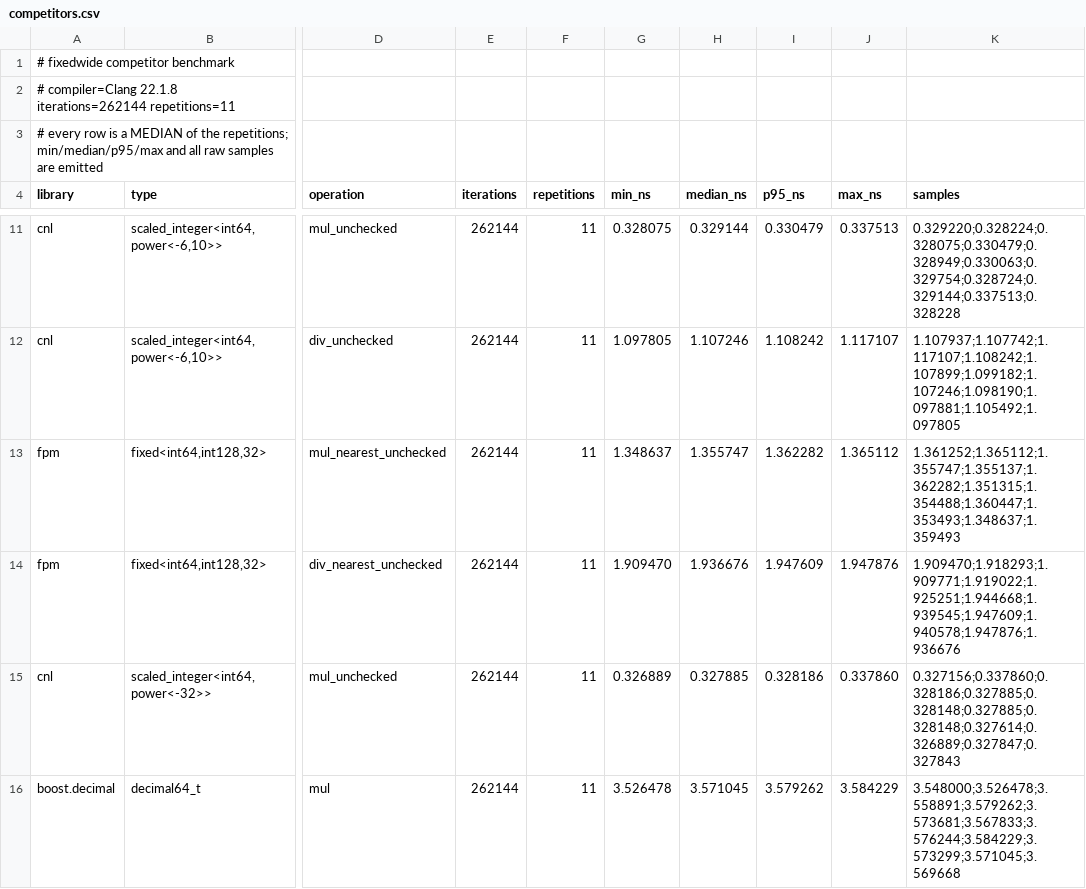
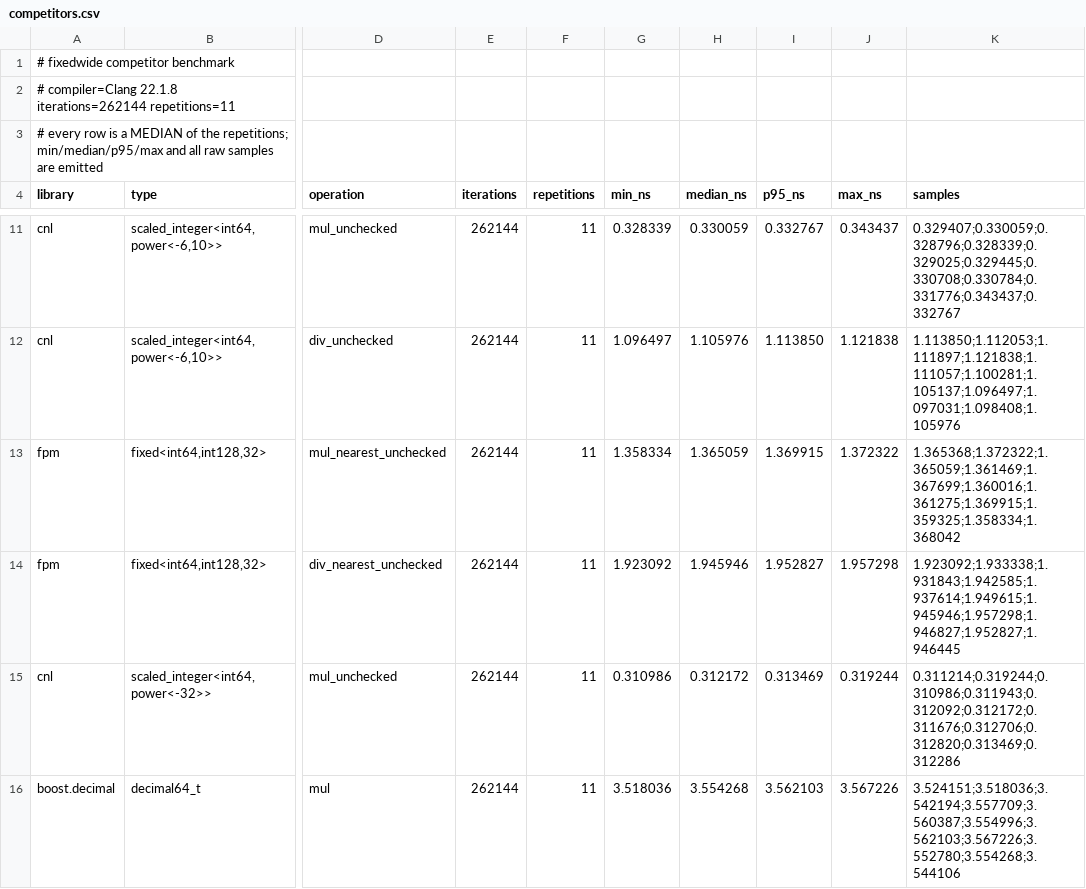
Before and after one commit to samiisd/fixedwide, a CSV file: reports/raw/competitors.csv, drawn as a sheet; only a part is shown, gaps mark what is left out; the diff covers the shown part only; the diff names each change by its address in the sheet, - before the commit and + after, or states it on an @@ line.

```diff
--- a/reports/raw/competitors.csv
+++ b/reports/raw/competitors.csv
-G11 (min_ns): 0.328075
+G11 (min_ns): 0.328339
-H11 (median_ns): 0.329144
+H11 (median_ns): 0.330059
-I11 (p95_ns): 0.330479
+I11 (p95_ns): 0.332767
-J11 (max_ns): 0.337513
+J11 (max_ns): 0.343437
-K11 (samples): 0.329220;0.328224;0.328075;0.330479;0.328949;0.330063;0.329754;0.328724;0.329144;0.337513;0.328228
+K11 (samples): 0.329407;0.330059;0.328796;0.328339;0.329025;0.329445;0.330708;0.330784;0.331776;0.343437;0.332767
-G12 (min_ns): 1.097805
+G12 (min_ns): 1.096497
-H12 (median_ns): 1.107246
+H12 (median_ns): 1.105976
-I12 (p95_ns): 1.108242
+I12 (p95_ns): 1.113850
-J12 (max_ns): 1.117107
+J12 (max_ns): 1.121838
-K12 (samples): 1.107937;1.107742;1.117107;1.108242;1.107899;1.099182;1.107246;1.098190;1.097881;1.105492;1.097805
+K12 (samples): 1.113850;1.112053;1.111897;1.121838;1.111057;1.100281;1.105137;1.096497;1.097031;1.098408;1.105976
-G13 (min_ns): 1.348637
+G13 (min_ns): 1.358334
-H13 (median_ns): 1.355747
+H13 (median_ns): 1.365059
-I13 (p95_ns): 1.362282
+I13 (p95_ns): 1.369915
-J13 (max_ns): 1.365112
+J13 (max_ns): 1.372322
-K13 (samples): 1.361252;1.365112;1.355747;1.355137;1.362282;1.351315;1.354488;1.360447;1.353493;1.348637;1.359493
+K13 (samples): 1.365368;1.372322;1.365059;1.361469;1.367699;1.360016;1.361275;1.369915;1.359325;1.358334;1.368042
-G14 (min_ns): 1.909470
+G14 (min_ns): 1.923092
-H14 (median_ns): 1.936676
+H14 (median_ns): 1.945946
-I14 (p95_ns): 1.947609
+I14 (p95_ns): 1.952827
-J14 (max_ns): 1.947876
+J14 (max_ns): 1.957298
-K14 (samples): 1.909470;1.918293;1.909771;1.919022;1.925251;1.944668;1.939545;1.947609;1.940578;1.947876;1.936676
+K14 (samples): 1.923092;1.933338;1.931843;1.942585;1.937614;1.949615;1.945946;1.957298;1.946827;1.952827;1.946445
-G15 (min_ns): 0.326889
+G15 (min_ns): 0.310986
-H15 (median_ns): 0.327885
+H15 (median_ns): 0.312172
-I15 (p95_ns): 0.328186
+I15 (p95_ns): 0.313469
-J15 (max_ns): 0.337860
+J15 (max_ns): 0.319244
-K15 (samples): 0.327156;0.337860;0.328186;0.327885;0.328148;0.327885;0.328148;0.327614;0.326889;0.327847;0.327843
+K15 (samples): 0.311214;0.319244;0.310986;0.311943;0.312092;0.312172;0.311676;0.312706;0.312820;0.313469;0.312286
-G16 (min_ns): 3.526478
+G16 (min_ns): 3.518036
-H16 (median_ns): 3.571045
+H16 (median_ns): 3.554268
-I16 (p95_ns): 3.579262
+I16 (p95_ns): 3.562103
-J16 (max_ns): 3.584229
+J16 (max_ns): 3.567226
-K16 (samples): 3.548000;3.526478;3.558891;3.579262;3.573681;3.567833;3.576244;3.584229;3.573299;3.571045;3.569668
+K16 (samples): 3.524151;3.518036;3.542194;3.557709;3.560387;3.554996;3.562103;3.567226;3.552780;3.554268;3.544106
```
Also changed, not shown: 2 added rows and 60 edited cells elsewhere in this file, reports/raw/clang-17/comparison.csv, reports/raw/clang-17/current.csv, 20 other files.
